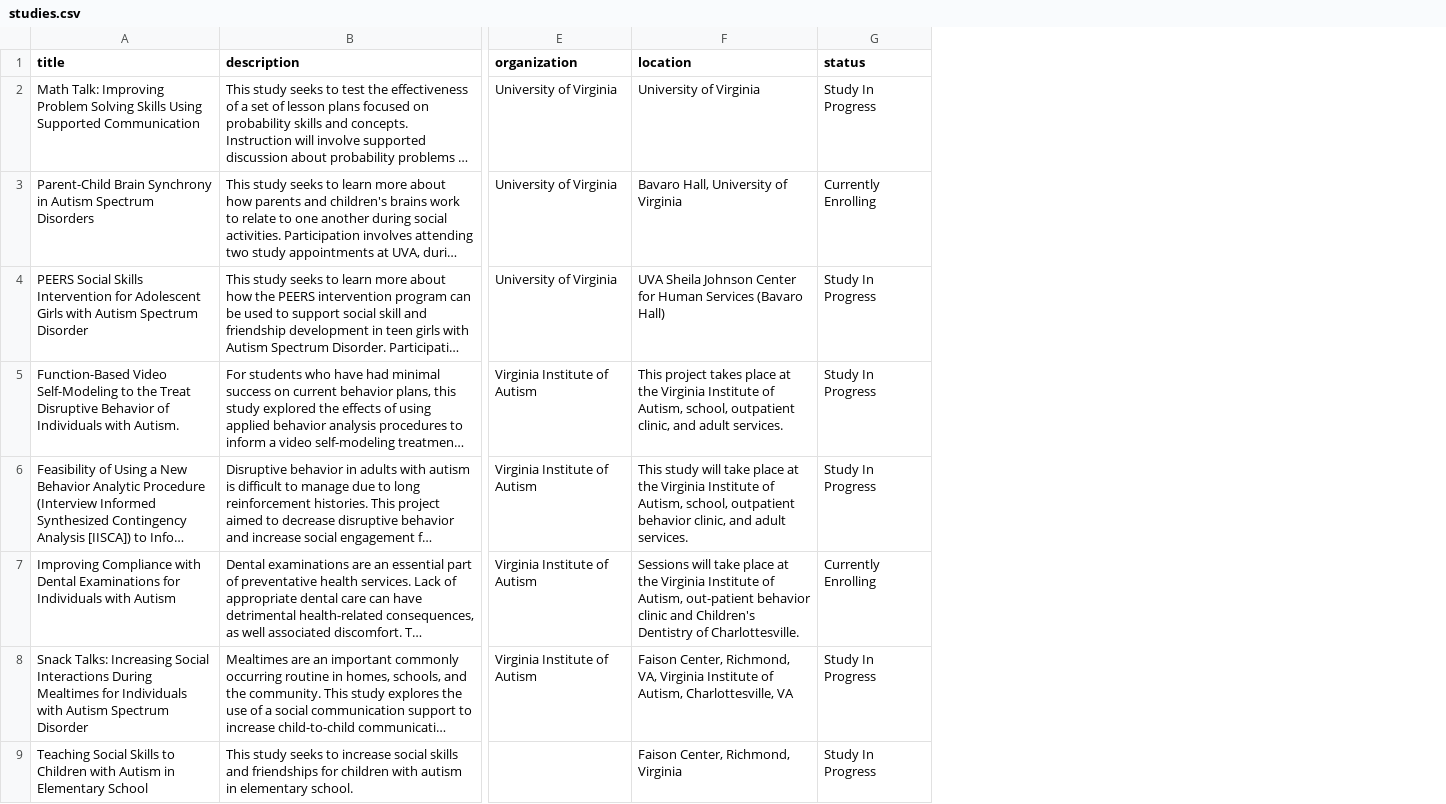
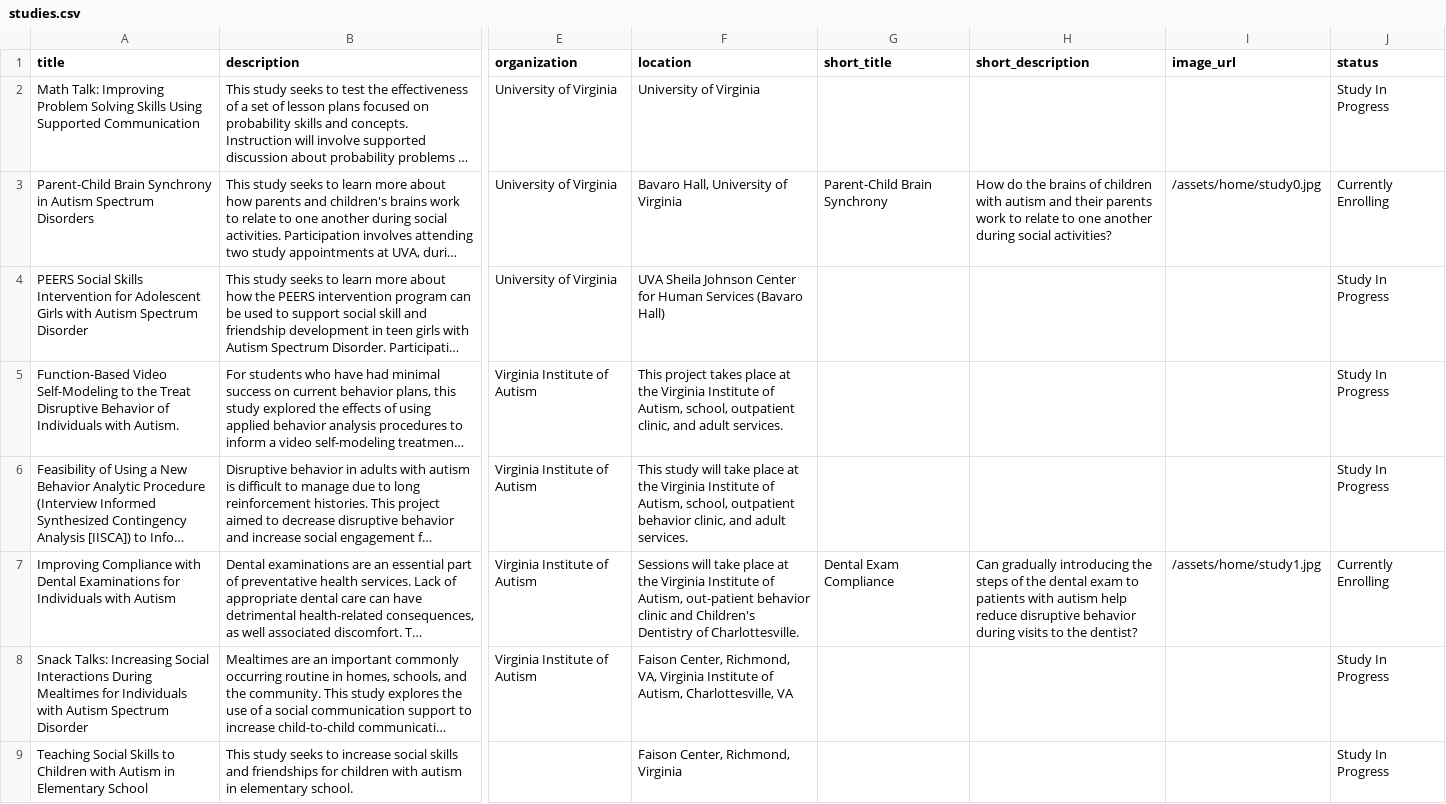
Before and after one commit to autismdrive/autismdrive, a CSV file: backend/example_data/studies.csv, drawn as a sheet; only a part is shown, gaps mark what is left out; long unchanged cells end in …; the diff names each change by its address in the sheet, - before the commit and + after, or states it on an @@ line.

Commit message:
Adds short title, short description, and image URL to Study model & endpoint and studies listed on home page.

```diff
--- a/backend/example_data/studies.csv
+++ b/backend/example_data/studies.csv
+column G (short_title), rows 3-7: Parent-Child Brain Synchrony |  |  |  | Dental Exam Compliance
+column H (short_description), rows 3-7: How do the brains of children with autism and their parents work to relate to one another during social activities? |  |  |  | Can gradually introducing the steps of the dental exam to patients with autism help reduce disruptive behavior during visits to the dentist?
+column I (image_url), rows 3-7: /assets/home/study0.jpg |  |  |  | /assets/home/study1.jpg
```
Also changed, not shown: 11 other files.
